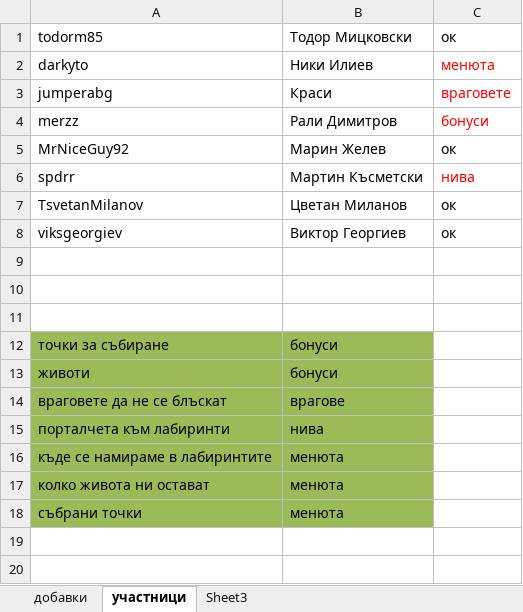
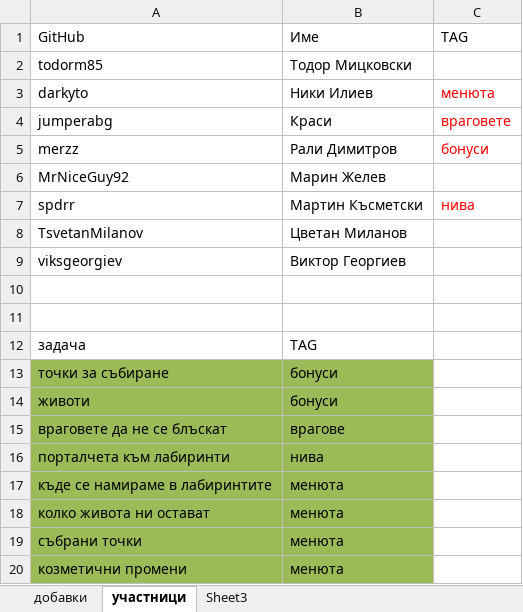
Before and after one commit to TsvetanMilanov/TeamCentaur, an Excel workbook: todo.xlsx, sheet участници, drawn as a sheet; values as stored, in another font and other column widths than the file's, no borders; addresses are those after the commit; the diff names each change by its address in the sheet, - before the commit and + after, or states it on an @@ line.

Commit message:
added more tasks to todo.xlsx

```diff
--- a/todo.xlsx (sheet участници)
+++ b/todo.xlsx (sheet участници)
+row 1: GitHub | Име | TAG
-C2: ок
+C2: (empty)
-C6: ок
+C6: (empty)
-C8:C9: ок
+C8:C9: (empty)
-row 12: (empty)
+row 12: задача | TAG
+row 20: козметични промени | менюта
```
